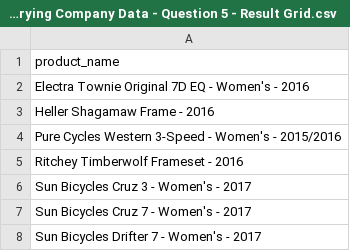
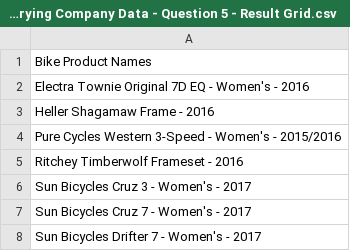
Before and after one commit to sterlingwebsite/ITM111, a CSV file: Week4/Team Activity - Querying Company Data - Question 5 - Result Grid.csv, drawn as a sheet; only a part is shown.

Commit message:
Add files via upload

```diff
--- a/Week4/Team Activity - Querying Company Data - Question 5 - Result Grid.csv
+++ b/Week4/Team Activity - Querying Company Data - Question 5 - Result Grid.csv
@@ -1,2 +1,2 @@
-product_name
+"Bike Product Names"
 "Electra Townie Original 7D EQ - Women's - 2016"
```
